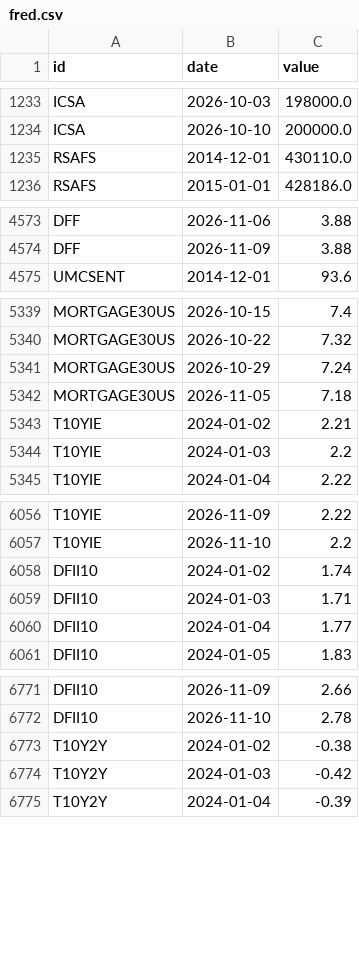
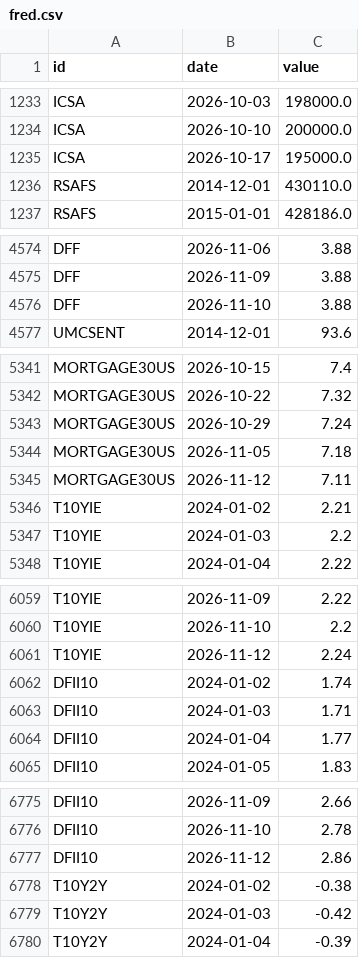
Before and after one commit to kimgun124-boop/macro-board, a CSV file: data/fred.csv, drawn as a sheet; only a part is shown, gaps mark what is left out; the diff covers the shown part only; the diff names each change by its address in the sheet, - before the commit and + after, or states it on an @@ line.

```diff
--- a/data/fred.csv
+++ b/data/fred.csv
+row 1235: ICSA | 2026-10-17 | 195000.0
+row 4576: DFF | 2026-11-10 | 3.88
+row 5345: MORTGAGE30US | 2026-11-12 | 7.11
+row 6061: T10YIE | 2026-11-12 | 2.24
+row 6777: DFII10 | 2026-11-12 | 2.86
```
Also changed, not shown: 5 added rows elsewhere in this file, 1 other file.
